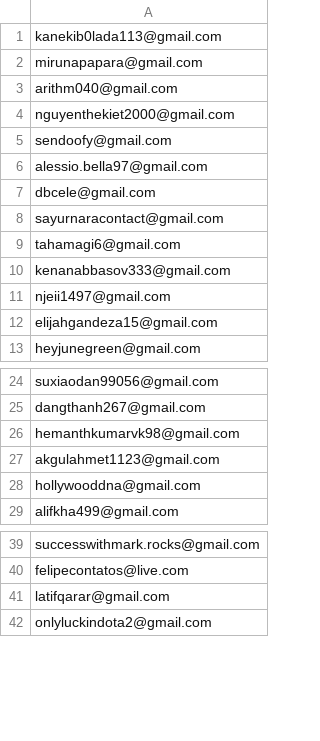
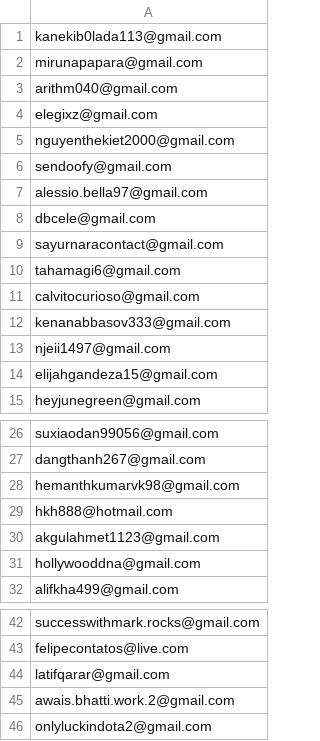
Before and after one commit to ikermato144-eng/premium-access, a CSV file: allowed_emails.csv, drawn as a sheet; only a part is shown, gaps mark what is left out; the diff names each change by its address in the sheet, - before the commit and + after, or states it on an @@ line.

Commit message:
Update allowed_emails.csv

```diff
--- a/allowed_emails.csv
+++ b/allowed_emails.csv
+row 4: elegixz@gmail.com
+row 11: calvitocurioso@gmail.com
+row 29: hkh888@hotmail.com
+row 45: awais.bhatti.work.2@gmail.com
```
